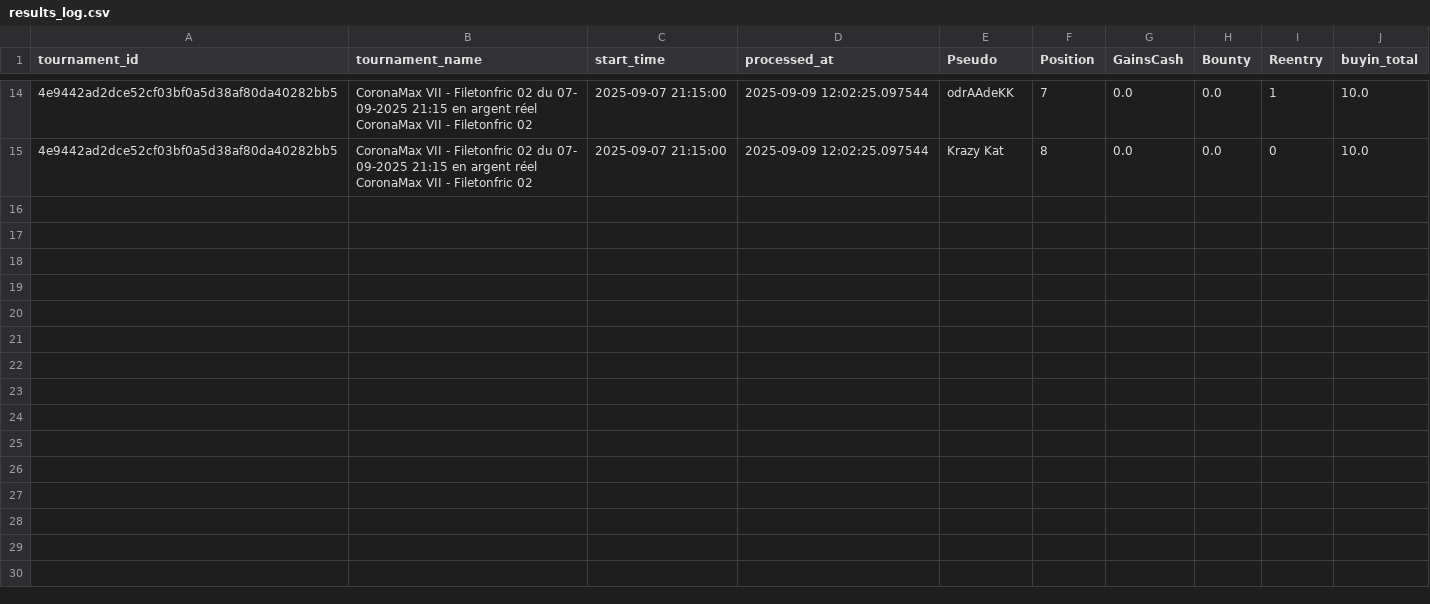
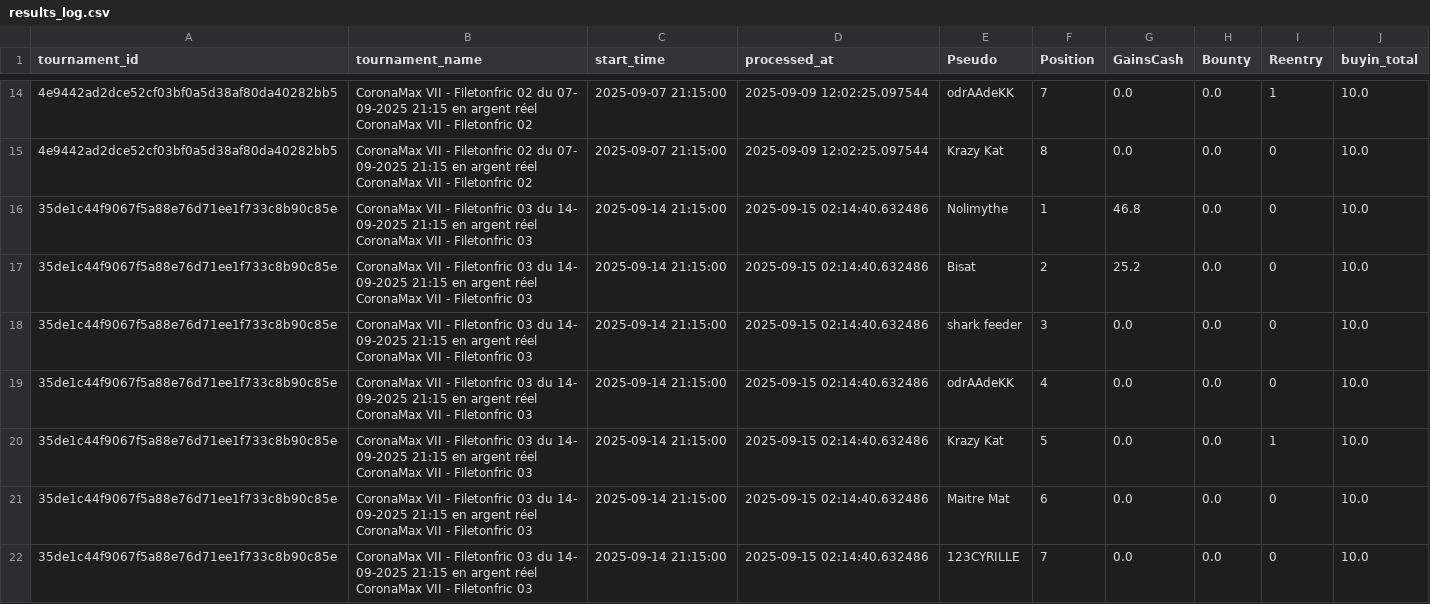
Before and after one commit to OdrAAdeKK/coronamax-public, a CSV file: data/results_log.csv, drawn as a sheet; only a part is shown, gaps mark what is left out; ↵ is a line break in a cell; the diff names each change by its address in the sheet, - before the commit and + after, or states it on an @@ line.

Commit message:
CoronaMax: MAJ snapshot public

```diff
--- a/data/results_log.csv
+++ b/data/results_log.csv
+row 16: 35de1c44f9067f5a88e76d71ee1f733c8b90c85e | CoronaMax VII - Filetonfric 03 du 14- ↵ 09-2025 21:15 en argent réel ↵ CoronaMax VII - Filetonfric 03 | 2025-09-14 21:15:00 | 2025-09-15 02:14:40.632486 | Nolimythe | 1 | 46.8 | 0.0 | 0 | 10.0
+row 17: 35de1c44f9067f5a88e76d71ee1f733c8b90c85e | CoronaMax VII - Filetonfric 03 du 14- ↵ 09-2025 21:15 en argent réel ↵ CoronaMax VII - Filetonfric 03 | 2025-09-14 21:15:00 | 2025-09-15 02:14:40.632486 | Bisat | 2 | 25.2 | 0.0 | 0 | 10.0
+row 18: 35de1c44f9067f5a88e76d71ee1f733c8b90c85e | CoronaMax VII - Filetonfric 03 du 14- ↵ 09-2025 21:15 en argent réel ↵ CoronaMax VII - Filetonfric 03 | 2025-09-14 21:15:00 | 2025-09-15 02:14:40.632486 | shark feeder | 3 | 0.0 | 0.0 | 0 | 10.0
+row 19: 35de1c44f9067f5a88e76d71ee1f733c8b90c85e | CoronaMax VII - Filetonfric 03 du 14- ↵ 09-2025 21:15 en argent réel ↵ CoronaMax VII - Filetonfric 03 | 2025-09-14 21:15:00 | 2025-09-15 02:14:40.632486 | odrAAdeKK | 4 | 0.0 | 0.0 | 0 | 10.0
+row 20: 35de1c44f9067f5a88e76d71ee1f733c8b90c85e | CoronaMax VII - Filetonfric 03 du 14- ↵ 09-2025 21:15 en argent réel ↵ CoronaMax VII - Filetonfric 03 | 2025-09-14 21:15:00 | 2025-09-15 02:14:40.632486 | Krazy Kat | 5 | 0.0 | 0.0 | 1 | 10.0
+row 21: 35de1c44f9067f5a88e76d71ee1f733c8b90c85e | CoronaMax VII - Filetonfric 03 du 14- ↵ 09-2025 21:15 en argent réel ↵ CoronaMax VII - Filetonfric 03 | 2025-09-14 21:15:00 | 2025-09-15 02:14:40.632486 | Maitre Mat | 6 | 0.0 | 0.0 | 0 | 10.0
+row 22: 35de1c44f9067f5a88e76d71ee1f733c8b90c85e | CoronaMax VII - Filetonfric 03 du 14- ↵ 09-2025 21:15 en argent réel ↵ CoronaMax VII - Filetonfric 03 | 2025-09-14 21:15:00 | 2025-09-15 02:14:40.632486 | 123CYRILLE | 7 | 0.0 | 0.0 | 0 | 10.0
```
Also changed, not shown: data/journal.csv, data/latest_master.csv, 6 other files.
